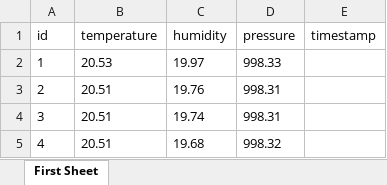
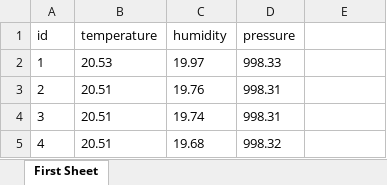
Before and after one commit to Otman-Dar/MT3620_Grove_Shield_BME280, an Excel workbook: convert_sensor_data.xlsx, sheet First Sheet, drawn as a sheet; only a part is shown; values as stored, in another font and other column widths than the file's, no borders; the diff names each change by its address in the sheet, - before the commit and + after, or states it on an @@ line.

```diff
--- a/convert_sensor_data.xlsx (sheet First Sheet)
+++ b/convert_sensor_data.xlsx (sheet First Sheet)
-E1: timestamp
+E1: (empty)
```
Also changed, not shown: 1 other file.
